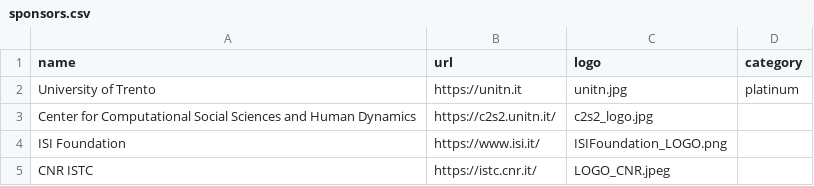
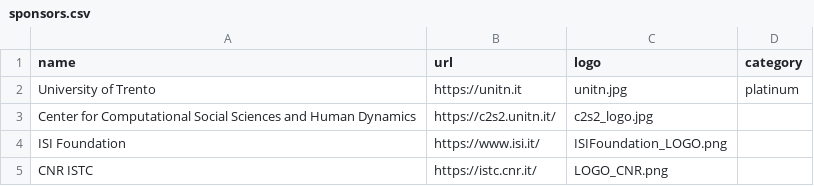
Before and after one commit to CS2Italy/conference, a CSV file: docs/_data/sponsors.csv, drawn as a sheet.

Commit message:
Update sponsors.csv

```diff
--- a/docs/_data/sponsors.csv
+++ b/docs/_data/sponsors.csv
@@ -4,2 +4,2 @@ Center for Computational Social Sciences and Human Dynamics,https://c2s2.unitn.i
 ISI Foundation,https://www.isi.it/,ISIFoundation_LOGO.png
-CNR ISTC,https://istc.cnr.it/,LOGO_CNR.jpeg
+CNR ISTC,https://istc.cnr.it/,LOGO_CNR.png
```
